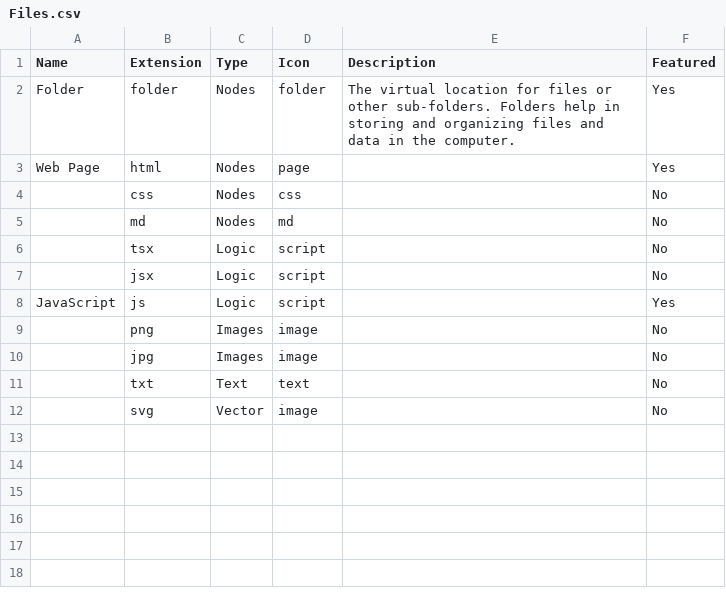
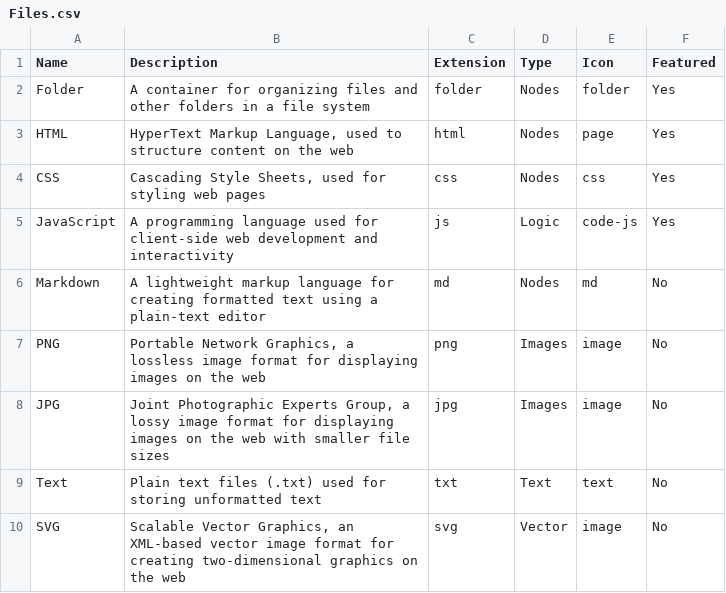
Before and after one commit to weareunderdesign/rnbw, a CSV file: src/_ref/rfrncs/Files.csv, drawn as a sheet; removed rows and columns are numbered as before the commit, all else as after; the diff names each change by its address in the sheet, - before the commit and + after, or states it on an @@ line.

```diff
--- a/src/_ref/rfrncs/Files.csv
+++ b/src/_ref/rfrncs/Files.csv
+column B (Description), rows 2-5: A container for organizing files and other folders in a file system | HyperText Markup Language, used to structure content on the web | Cascading Style Sheets, used for styling web pages | A programming language used for client-side web development and interactivity; rows 7-10: Portable Network Graphics, a lossless image format for displaying images on the web | Joint Photographic Experts Group, a lossy image format for displaying images on the web with smaller file sizes | Plain text files (.txt) used for storing unformatted text | Scalable Vector Graphics, an XML-based vector image format for creating two-dimensional graphics on the web
-column E (Description), row 2: The virtual location for files or other sub-folders. Folders help in storing and organizing files and data in the computer.
-A3 (Name): Web Page
+A3 (Name): HTML
-A4 (Name): (empty)
+A4 (Name): CSS
-F4 (Featured): No
+F4 (Featured): Yes
-row 5:  | md | Nodes | md |  | No
-row 6:  | tsx | Logic | script |  | No
-row 7:  | jsx | Logic | script |  | No
-E5 (Icon): script
+E5 (Icon): code-js
+row 6: Markdown | A lightweight markup language for creating formatted text using a plain-text editor | md | Nodes | md | No
-A7 (Name): (empty)
+A7 (Name): PNG
-A8 (Name): (empty)
+A8 (Name): JPG
-A9 (Name): (empty)
+A9 (Name): Text
-A10 (Name): (empty)
+A10 (Name): SVG
```
Also changed, not shown: src/_ref/rfrncs/HTML Elements.csv.
